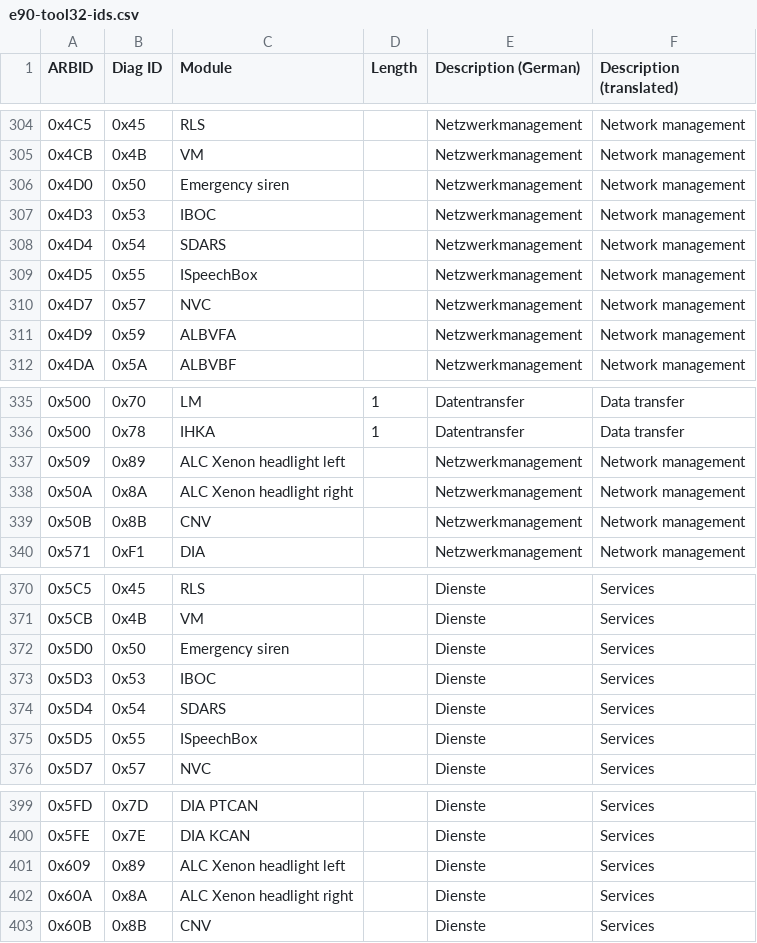
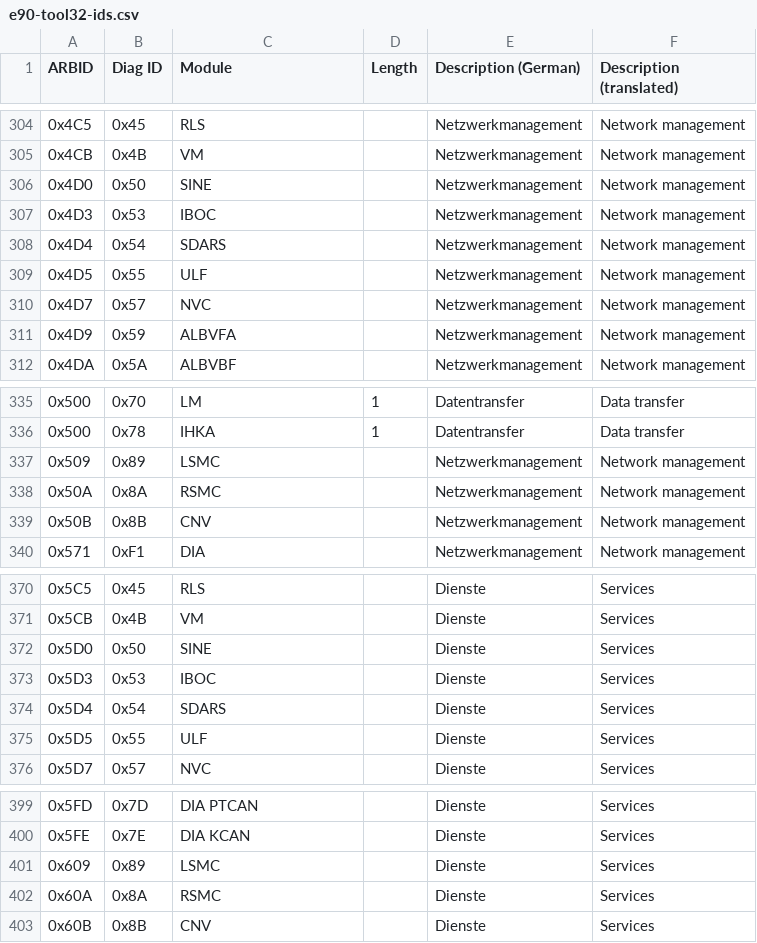
Before and after one commit to kmalinich/node-bmw-ref, a CSV file: canbus/e90-tool32-ids.csv, drawn as a sheet; only a part is shown, gaps mark what is left out.

```diff
--- a/canbus/e90-tool32-ids.csv
+++ b/canbus/e90-tool32-ids.csv
@@ -305,6 +305,6 @@ ARBID,Diag ID,Module,Length,Description (German),Description (translated)
 0x4CB,0x4B,VM,,Netzwerkmanagement,Network management
-0x4D0,0x50,Emergency siren,,Netzwerkmanagement,Network management
+0x4D0,0x50,SINE,,Netzwerkmanagement,Network management
 0x4D3,0x53,IBOC,,Netzwerkmanagement,Network management
 0x4D4,0x54,SDARS,,Netzwerkmanagement,Network management
-0x4D5,0x55,ISpeechBox,,Netzwerkmanagement,Network management
+0x4D5,0x55,ULF,,Netzwerkmanagement,Network management
 0x4D7,0x57,NVC,,Netzwerkmanagement,Network management
@@ -336,4 +336,4 @@ ARBID,Diag ID,Module,Length,Description (German),Description (translated)
 0x500,0x78,IHKA,1,Datentransfer,Data transfer
-0x509,0x89,ALC Xenon headlight left,,Netzwerkmanagement,Network management
-0x50A,0x8A,ALC Xenon headlight right,,Netzwerkmanagement,Network management
+0x509,0x89,LSMC,,Netzwerkmanagement,Network management
+0x50A,0x8A,RSMC,,Netzwerkmanagement,Network management
 0x50B,0x8B,CNV,,Netzwerkmanagement,Network management
@@ -371,6 +371,6 @@ ARBID,Diag ID,Module,Length,Description (German),Description (translated)
 0x5CB,0x4B,VM,,Dienste,Services
-0x5D0,0x50,Emergency siren,,Dienste,Services
+0x5D0,0x50,SINE,,Dienste,Services
 0x5D3,0x53,IBOC,,Dienste,Services
 0x5D4,0x54,SDARS,,Dienste,Services
-0x5D5,0x55,ISpeechBox,,Dienste,Services
+0x5D5,0x55,ULF,,Dienste,Services
 0x5D7,0x57,NVC,,Dienste,Services
@@ -400,4 +400,4 @@ ARBID,Diag ID,Module,Length,Description (German),Description (translated)
 0x5FE,0x7E,DIA KCAN,,Dienste,Services
-0x609,0x89,ALC Xenon headlight left,,Dienste,Services
-0x60A,0x8A,ALC Xenon headlight right,,Dienste,Services
+0x609,0x89,LSMC,,Dienste,Services
+0x60A,0x8A,RSMC,,Dienste,Services
 0x60B,0x8B,CNV,,Dienste,Services
```
Also changed, not shown: 1 other file.
